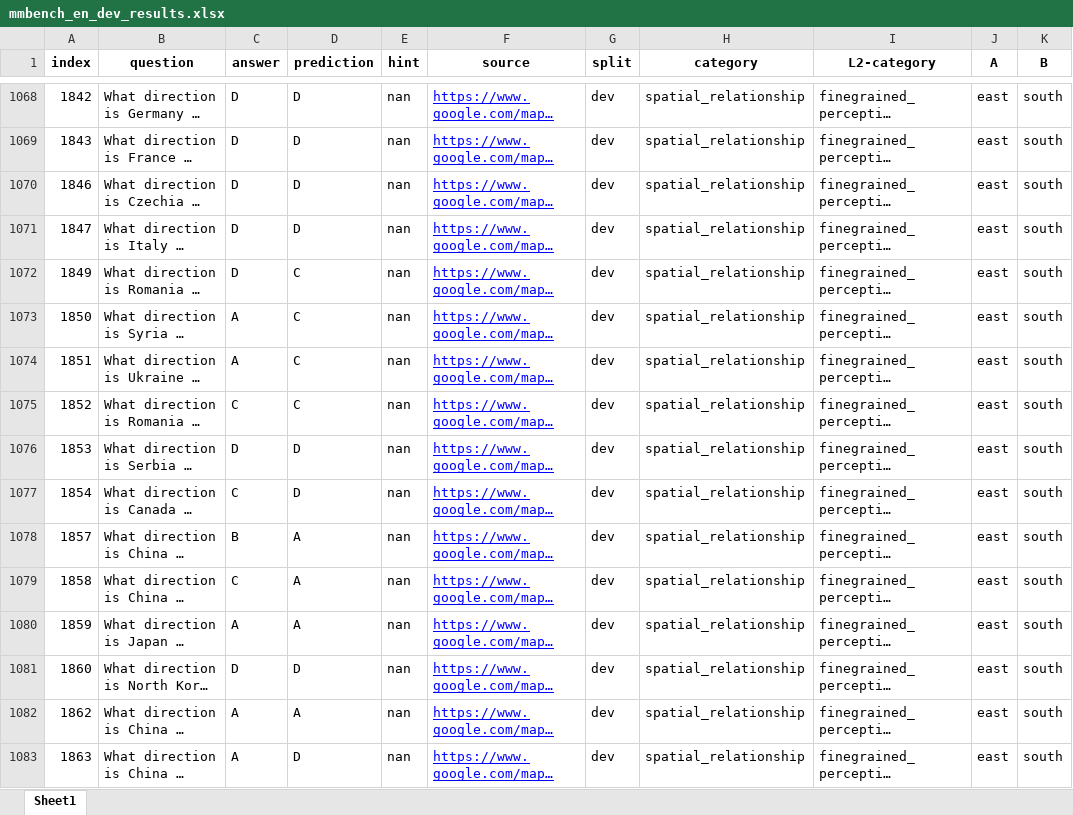
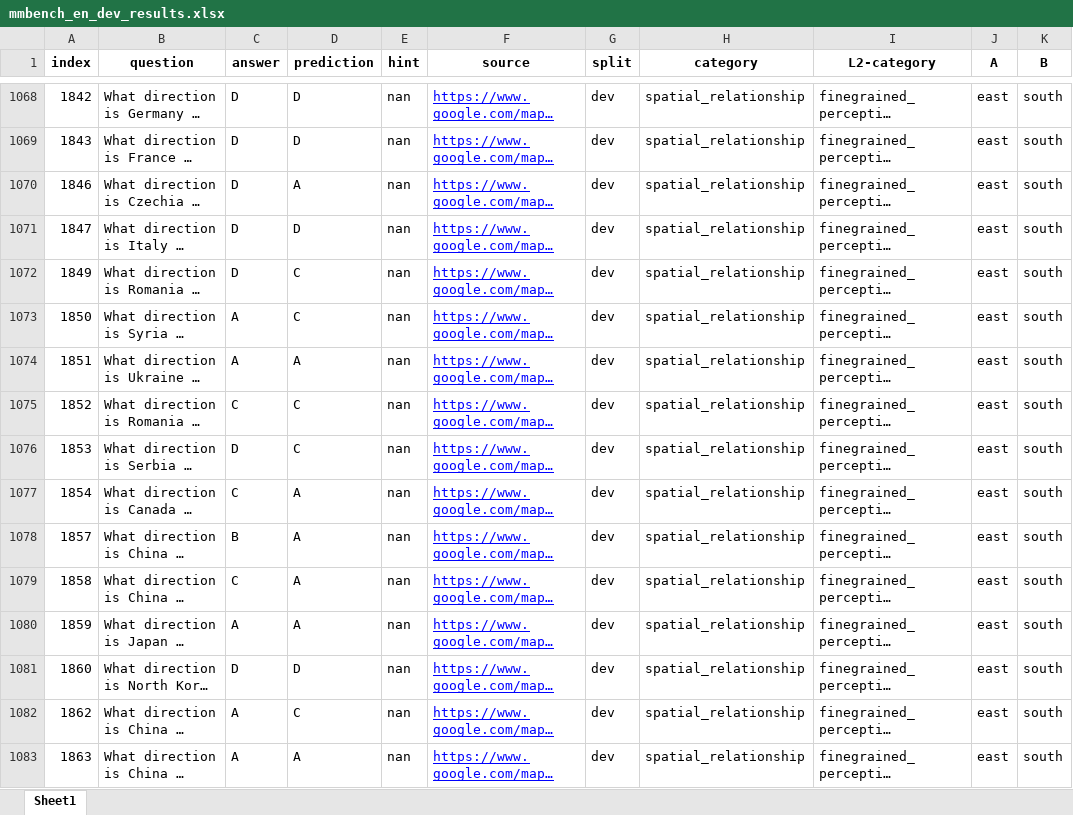
Before and after one commit to foamliu/super_intelligence_2035, an Excel workbook: doc/BaiZe-ISEDA2027/run/vision/submissions/mmbench_en_dev_results.xlsx, sheet Sheet1, drawn as a sheet; only a part is shown, gaps mark what is left out; long unchanged cells end in …; values as stored, in another font and other column widths than the file's, no borders; the diff covers the shown part only; the diff names each change by its address in the sheet, - before the commit and + after, or states it on an @@ line.

Commit message:
vision: B4 MMBench en_dev full dual-arm eval + scoring integrity check (wake#264)
- MMBench en_dev(4329) ArmB vs ArmE-R2 parallel: ArmB 24.1409% / ArmE-R2 23.8832%, d(ArmE-R2-ArmB)=-0.26pp (<<2pp threshold) -> confirms eval blind-spot (MMBench saturated ~24%~=25% random, non-discriminative)

- Scoring integrity: openai-method w/o OPENAI_API_KEY would rd.randint random-fallback (mmbench_evals.py:196-203), but post_prompt made model output clean letters -> can_infer rule-based all-hit -> never reached API/random; re-ran mmbench_en_dev_static (pure regex extract_mcq_answer, 0 API/0 random) -> identical numbers bit-for-bit -> scores valid/clean/reproducible

- Blockers (3/4): MMVet/MathVista need OPENAI_API_KEY; 336+anyres need bridge engineering (hardcoded Resize(224*1.15)/CenterCrop(224)+fixed num_image_tokens) -> escalate to operator

- MEMORY archived wake#258~261->daily-10-25 (31.2KB<=32KB); WAITING:1

```diff
--- a/doc/BaiZe-ISEDA2027/run/vision/submissions/mmbench_en_dev_results.xlsx (sheet Sheet1)
+++ b/doc/BaiZe-ISEDA2027/run/vision/submissions/mmbench_en_dev_results.xlsx (sheet Sheet1)
-D1070 (prediction): D
+D1070 (prediction): A
-D1074 (prediction): C
+D1074 (prediction): A
-D1076 (prediction): D
+D1076 (prediction): C
-D1077 (prediction): D
+D1077 (prediction): A
-D1082 (prediction): A
+D1082 (prediction): C
-D1083 (prediction): D
+D1083 (prediction): A
```
Also changed, not shown: 685 edited cells elsewhere in this sheet, 6 other files.
